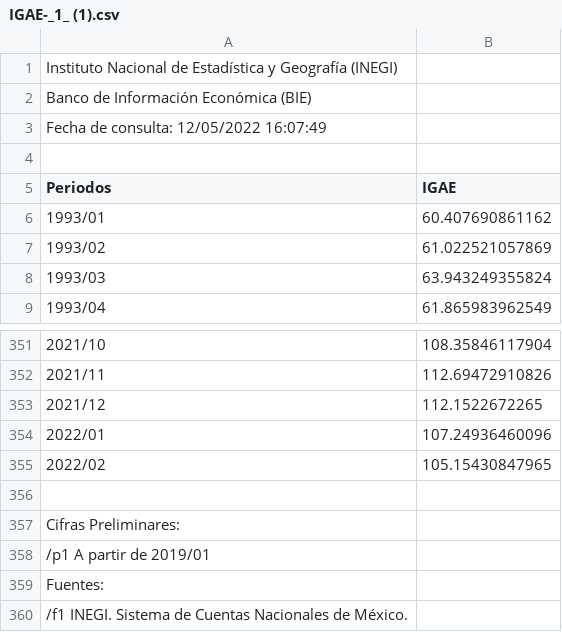
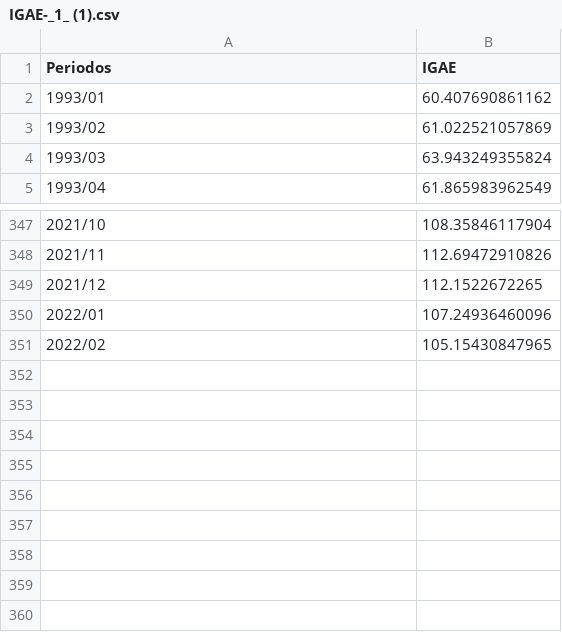
Before and after one commit to AlexisRamosN/Igaepia, a CSV file: IGAE-_1_ (1).csv, drawn as a sheet; only a part is shown, gaps mark what is left out; the diff names each change by its address in the sheet, - before the commit and + after, or states it on an @@ line.

Commit message:
Add files via upload

```diff
--- a/IGAE-_1_ (1).csv
+++ b/IGAE-_1_ (1).csv
-row 1: Instituto Nacional de Estadística y Geografía (INEGI)
-row 2: Banco de Información Económica (BIE)
-row 3: Fecha de consulta: 12/05/2022 16:07:49
-row 4: (empty)
-row 356: (empty)
-row 357: Cifras Preliminares:
-row 358: /p1 A partir de 2019/01
-row 359: Fuentes:
-row 360: /f1 INEGI. Sistema de Cuentas Nacionales de México.
```
